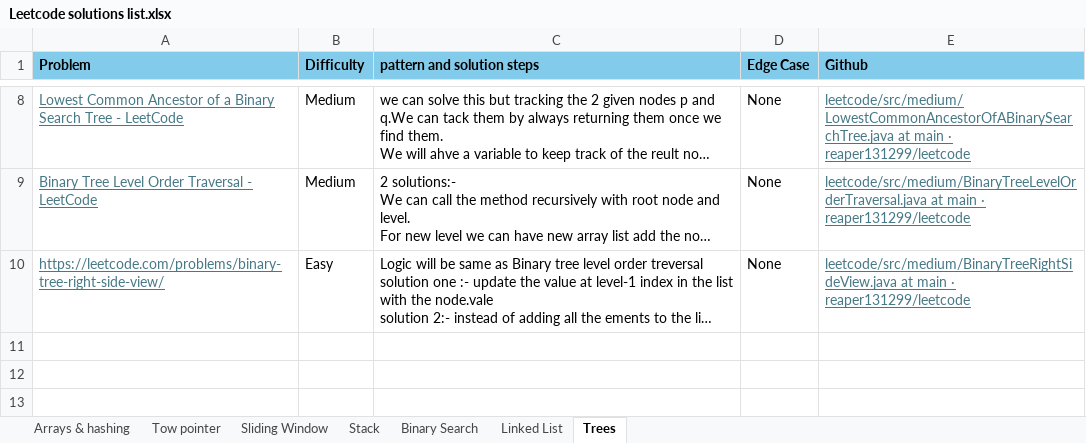
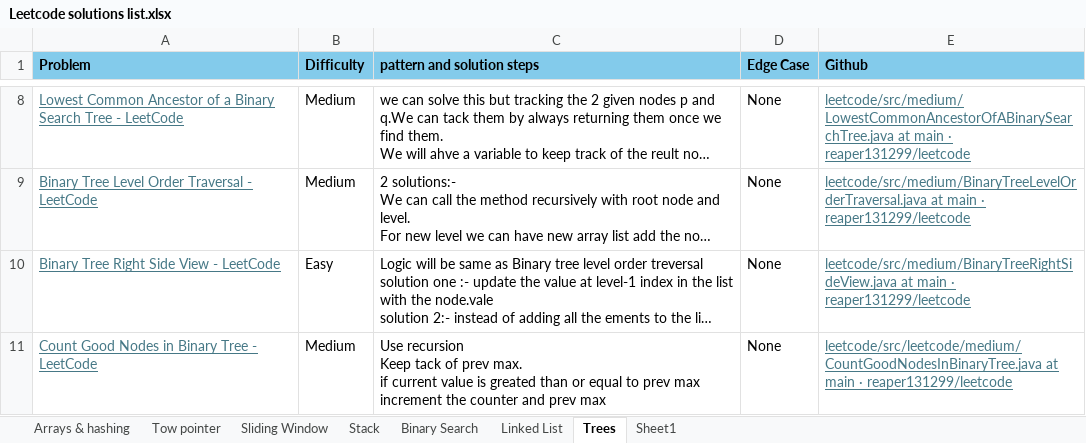
Before and after one commit to reaper131299/leetcode, an Excel workbook: Leetcode solutions list.xlsx, sheet Trees, drawn as a sheet; only a part is shown, gaps mark what is left out; long unchanged cells end in …; values as stored, in another font and other column widths than the file's, no borders; ↵ is a line break in a cell; the diff covers the shown part only; the diff names each change by its address in the sheet, - before the commit and + after, or states it on an @@ line.

```diff
--- a/Leetcode solutions list.xlsx (sheet Trees)
+++ b/Leetcode solutions list.xlsx (sheet Trees)
+sheet tab: Sheet1
-A10 (Problem): https://leetcode.com/problems/binary-tree-right-side-view/
+A10 (Problem): Binary Tree Right Side View - LeetCode
+row 11: Count Good Nodes in Binary Tree - LeetCode | Medium | Use recursion ↵ Keep tack of prev max. ↵ if current value is greated than or equal to prev max increment the counter and prev max | None | leetcode/src/leetcode/medium/CountGoodNodesInBinaryTree.java at main · reaper131299/leetcode
```
Also changed, not shown: 5 added rows elsewhere in this sheet, 12 other files.
